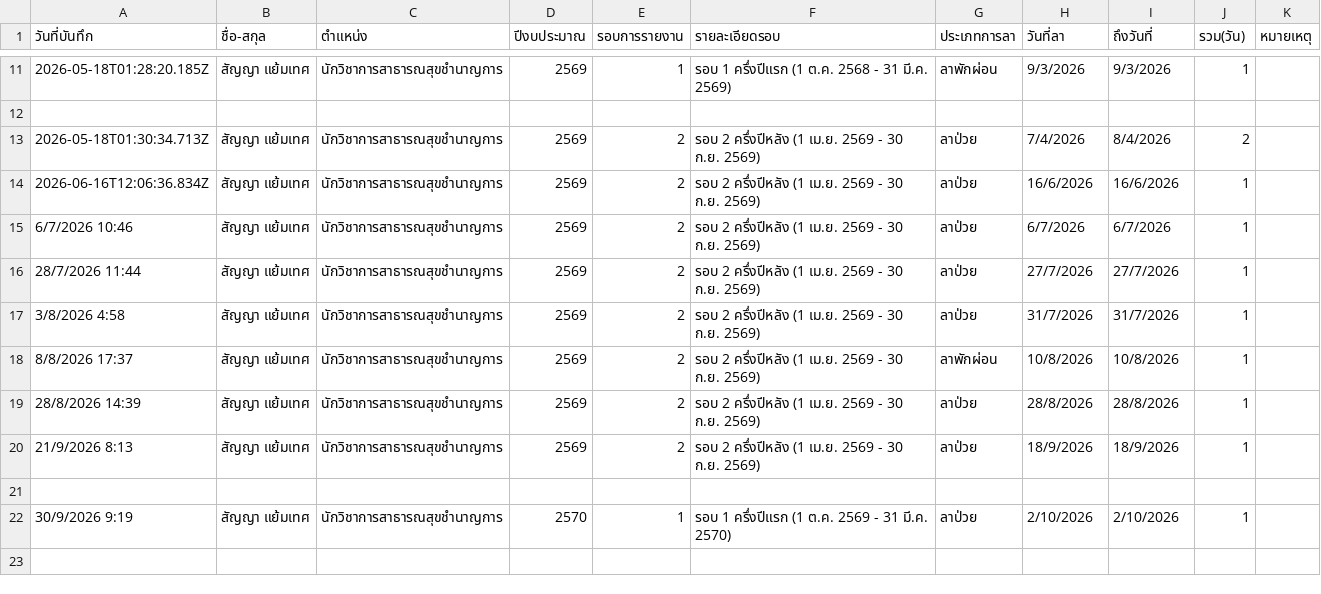
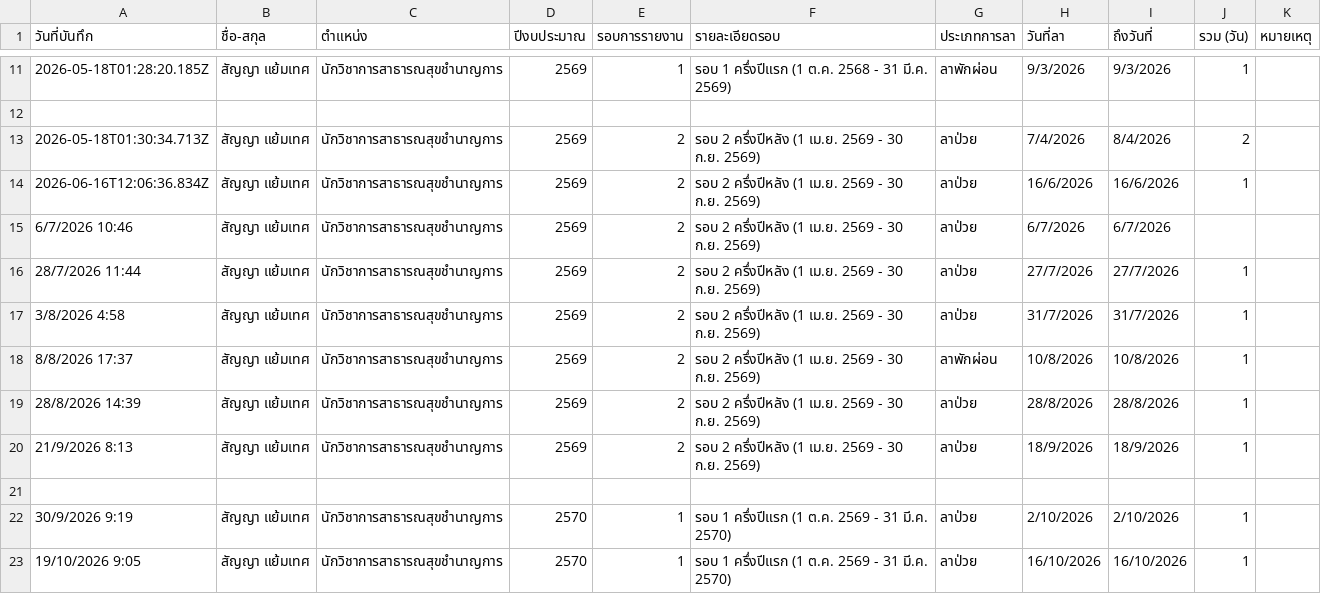
Before and after one commit to sunythamuang111-cmyk/My-Web., a CSV file: ระบบบันทึกข้อมูลการลาออนไลน์.csv, drawn as a sheet; only a part is shown, gaps mark what is left out; the diff names each change by its address in the sheet, - before the commit and + after, or states it on an @@ line.

```diff
--- a/ระบบบันทึกข้อมูลการลาออนไลน์.csv
+++ b/ระบบบันทึกข้อมูลการลาออนไลน์.csv
-J1: รวม(วัน)
+J1: รวม (วัน)
-J15 (รวม (วัน)): 1
+J15 (รวม (วัน)): (empty)
+row 23: 19/10/2026 9:05 | สัญญา แย้มเทศ | นักวิชาการสาธารณสุขชำนาญการ | 2570 | 1 | รอบ 1 ครึ่งปีแรก (1 ต.ค. 2569 - 31 มี.ค. 2570) | ลาป่วย | 16/10/2026 | 16/10/2026 | 1
```
Also changed, not shown: 1 other file.
